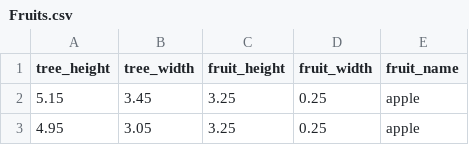
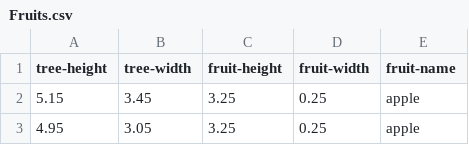
Before and after one commit to Hsv0345/Activity-6_datasets, a CSV file: Fruits.csv, drawn as a sheet; only a part is shown.

Commit message:
Update Fruits.csv

```diff
--- a/Fruits.csv
+++ b/Fruits.csv
@@ -1,2 +1,2 @@
-tree_height,tree_width,fruit_height,fruit_width,fruit_name
+tree-height,tree-width,fruit-height,fruit-width,fruit-name
 5.15,3.45,3.25,0.25,apple
```
